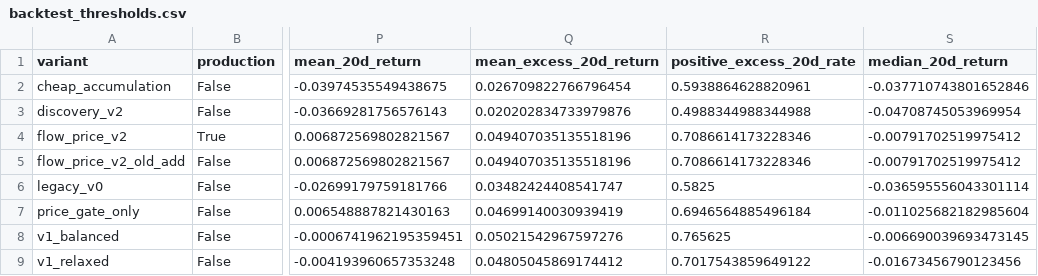
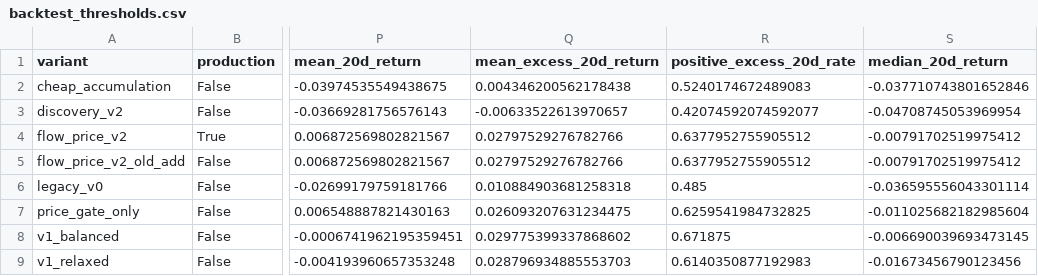
Before and after one commit to LEOSONG727/kis-foreign-flow-report, a CSV file: reports/backtest_thresholds.csv, drawn as a sheet; only a part is shown, gaps mark what is left out; the diff names each change by its address in the sheet, - before the commit and + after, or states it on an @@ line.

```diff
--- a/reports/backtest_thresholds.csv
+++ b/reports/backtest_thresholds.csv
-Q2 (mean_excess_20d_return): 0.026709822766796454
+Q2 (mean_excess_20d_return): 0.004346200562178438
-R2 (positive_excess_20d_rate): 0.5938864628820961
+R2 (positive_excess_20d_rate): 0.5240174672489083
-Q3 (mean_excess_20d_return): 0.020202834733979876
+Q3 (mean_excess_20d_return): -0.00633522613970657
-R3 (positive_excess_20d_rate): 0.4988344988344988
+R3 (positive_excess_20d_rate): 0.42074592074592077
-Q4:Q5 (mean_excess_20d_return): 0.049407035135518196
+Q4:Q5 (mean_excess_20d_return): 0.02797529276782766
-R4:R5 (positive_excess_20d_rate): 0.7086614173228346
+R4:R5 (positive_excess_20d_rate): 0.6377952755905512
-Q6 (mean_excess_20d_return): 0.03482424408541747
+Q6 (mean_excess_20d_return): 0.010884903681258318
-R6 (positive_excess_20d_rate): 0.5825
+R6 (positive_excess_20d_rate): 0.485
-Q7 (mean_excess_20d_return): 0.04699140030939419
+Q7 (mean_excess_20d_return): 0.026093207631234475
-R7 (positive_excess_20d_rate): 0.6946564885496184
+R7 (positive_excess_20d_rate): 0.6259541984732825
-Q8 (mean_excess_20d_return): 0.05021542967597276
+Q8 (mean_excess_20d_return): 0.029775399337868602
-R8 (positive_excess_20d_rate): 0.765625
+R8 (positive_excess_20d_rate): 0.671875
-Q9 (mean_excess_20d_return): 0.04805045869174412
+Q9 (mean_excess_20d_return): 0.028796934885553703
-R9 (positive_excess_20d_rate): 0.7017543859649122
+R9 (positive_excess_20d_rate): 0.6140350877192983
```
Also changed, not shown: reports/backtest_latest.csv, reports/backtest_score_bands.csv, 4 other files.
